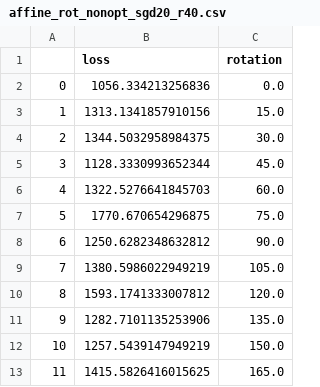
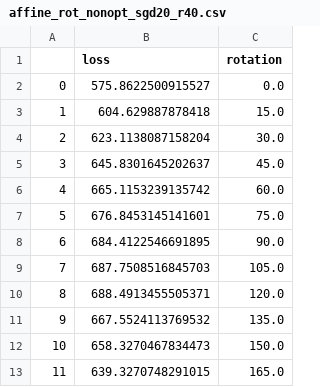
Before and after one commit to renebidart/affine-variational-autoencoder, a CSV file: results/affine_rot_nonopt_sgd20_r40.csv, drawn as a sheet.

Commit message:
adding batch rotation optimization training

```diff
--- a/results/affine_rot_nonopt_sgd20_r40.csv
+++ b/results/affine_rot_nonopt_sgd20_r40.csv
@@ -1,13 +1,13 @@
 ,loss,rotation
-0,1056.334213256836,0.0
-1,1313.1341857910156,15.0
-2,1344.5032958984375,30.0
-3,1128.3330993652344,45.0
-4,1322.5276641845703,60.0
-5,1770.670654296875,75.0
-6,1250.6282348632812,90.0
-7,1380.5986022949219,105.0
-8,1593.1741333007812,120.0
-9,1282.7101135253906,135.0
-10,1257.5439147949219,150.0
-11,1415.5826416015625,165.0
+0,575.8622500915527,0.0
+1,604.629887878418,15.0
+2,623.1138087158204,30.0
+3,645.8301645202637,45.0
+4,665.1153239135742,60.0
+5,676.8453145141601,75.0
+6,684.4122546691895,90.0
+7,687.7508516845703,105.0
+8,688.4913455505371,120.0
+9,667.5524113769532,135.0
+10,658.3270467834473,150.0
+11,639.3270748291015,165.0
```
Also changed, not shown: results/affine_rot_opt_sgd20_r40.csv, 12 other files.
